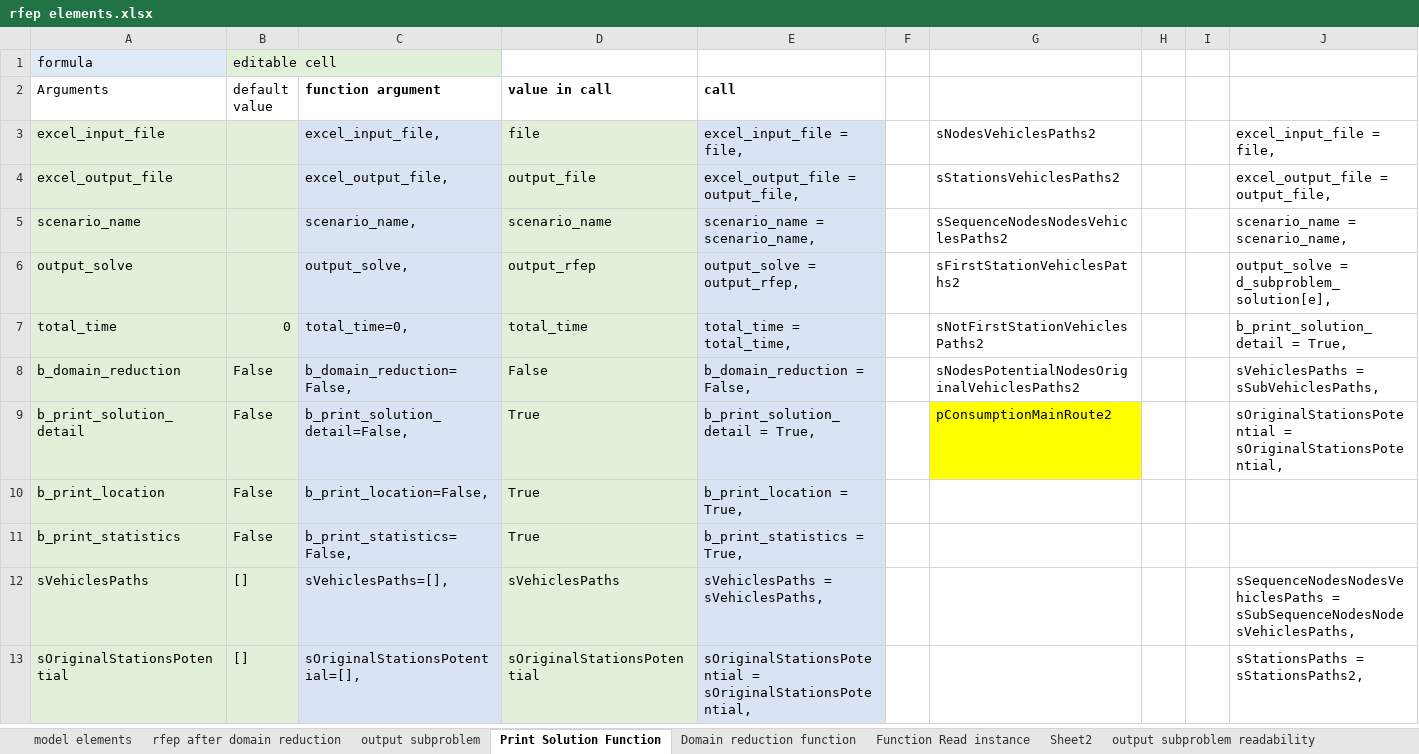
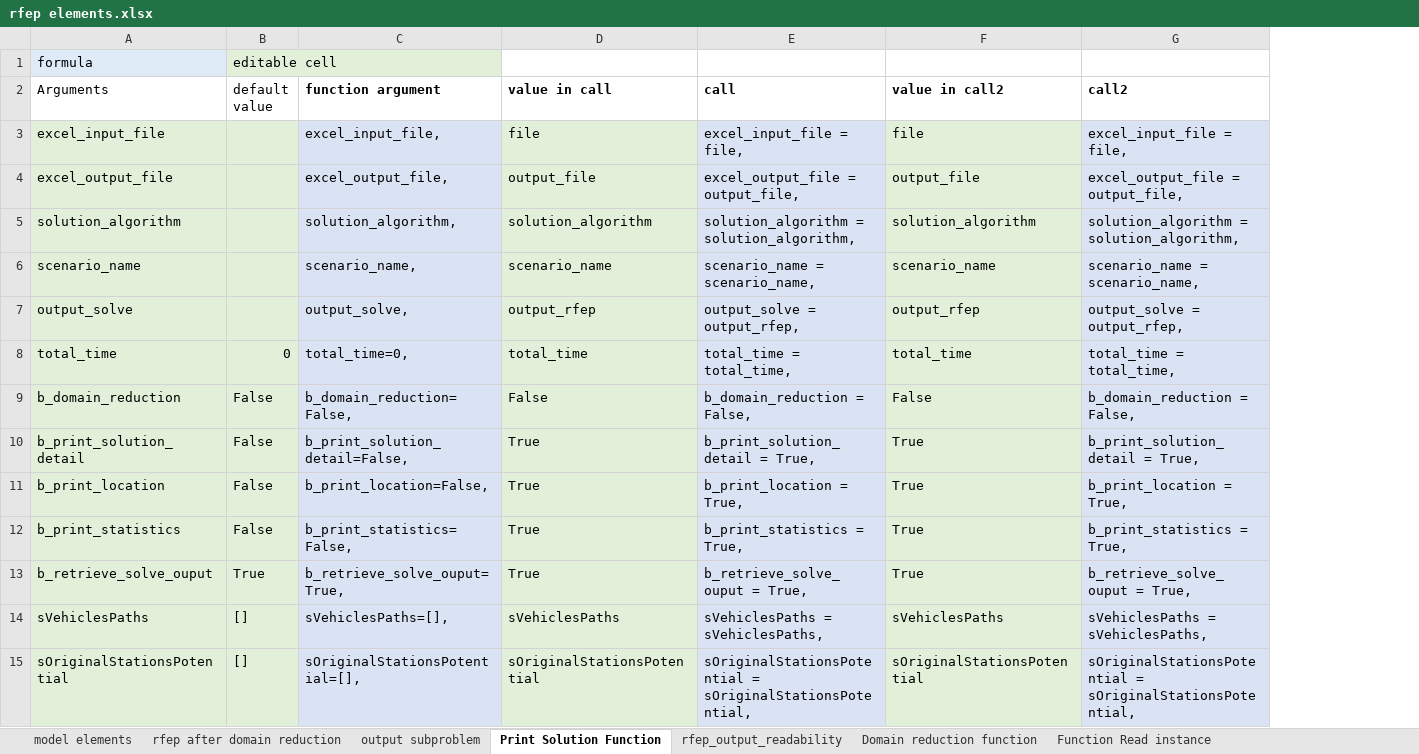
Before and after one commit to juanescasa/rfep_python_scripts, an Excel workbook: models/rfep elements.xlsx, sheet Print Solution Function, drawn as a sheet; only a part is shown; values as stored, in another font and other column widths than the file's, no borders; removed rows and columns are numbered as before the commit, all else as after; the diff covers the shown part only; the diff names each change by its address in the sheet, - before the commit and + after, or states it on an @@ line.

Commit message:
export function for scenario stats

```diff
--- a/models/rfep elements.xlsx (sheet Print Solution Function)
+++ b/models/rfep elements.xlsx (sheet Print Solution Function)
-sheet tab: Sheet2
+sheet tab: rfep_output_readability
-column F, empty
-column G, rows 3-9: sNodesVehiclesPaths2 | sStationsVehiclesPaths2 | sSequenceNodesNodesVehiclesPaths2 | sFirstStationVehiclesPaths2 | sNotFirstStationVehiclesPaths2 | sNodesPotentialNodesOriginalVehiclesPaths2 | pConsumptionMainRoute2
-column H, empty
-column I, empty
+column F (value in call2), rows 3-4: file | output_file; rows 6-12: scenario_name | output_rfep | total_time | False | True | True | True; rows 14-15: sVehiclesPaths | sOriginalStationsPotential
-G2: (empty)
+G2: call2
-G3:G4 fill: none
+G3:G4 fill: #DAE3F3
+row 5: solution_algorithm |  | solution_algorithm, | solution_algorithm | solution_algorithm = solution_algorithm, | solution_algorithm | solution_algorithm = solution_algorithm,
-G6:G12 fill: none
+G6:G12 fill: #DAE3F3
-G7 (call2): output_solve = d_subproblem_solution[e],
+G7 (call2): output_solve = output_rfep,
-G8 (call2): b_print_solution_detail = True,
+G8 (call2): total_time = total_time,
-G9 (call2): sVehiclesPaths = sSubVehiclesPaths,
+G9 (call2): b_domain_reduction = False,
-G10 (call2): sOriginalStationsPotential = sOriginalStationsPotential,
+G10 (call2): b_print_solution_detail = True,
-G11 (call2): (empty)
+G11 (call2): b_print_location = True,
-G12 (call2): (empty)
+G12 (call2): b_print_statistics = True,
+row 13: b_retrieve_solve_ouput | True | b_retrieve_solve_ouput=True, | True | b_retrieve_solve_ouput = True, | True | b_retrieve_solve_ouput = True,
-G14 (call2): sSequenceNodesNodesVehiclesPaths = sSubSequenceNodesNodesVehiclesPaths,
+G14 (call2): sVehiclesPaths = sVehiclesPaths,
-G14:G15 fill: none
+G14:G15 fill: #DAE3F3
-G15 (call2): sStationsPaths = sStationsPaths2,
+G15 (call2): sOriginalStationsPotential = sOriginalStationsPotential,
```
Also changed, not shown: 20 edited cells and cell formats elsewhere in this sheet, formulas that keep their value, 6 other files.
